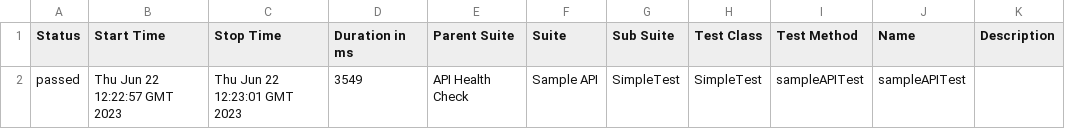
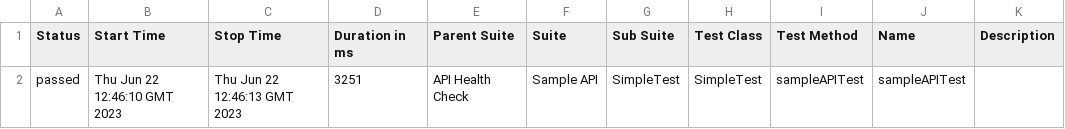
Before and after one commit to RNalban/allure-demo, a CSV file: 15/data/suites.csv, drawn as a sheet.

```diff
--- a/15/data/suites.csv
+++ b/15/data/suites.csv
@@ -1,2 +1,2 @@
 "Status","Start Time","Stop Time","Duration in ms","Parent Suite","Suite","Sub Suite","Test Class","Test Method","Name","Description"
-"passed","Thu Jun 22 12:22:57 GMT 2023","Thu Jun 22 12:23:01 GMT 2023","3549","API Health Check","Sample API","SimpleTest","SimpleTest","sampleAPITest","sampleAPITest",""
+"passed","Thu Jun 22 12:46:10 GMT 2023","Thu Jun 22 12:46:13 GMT 2023","3251","API Health Check","Sample API","SimpleTest","SimpleTest","sampleAPITest","sampleAPITest",""
```
Also changed, not shown: 30 other files.
